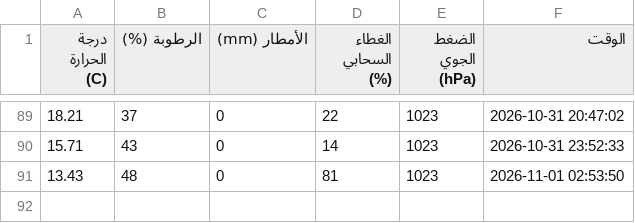
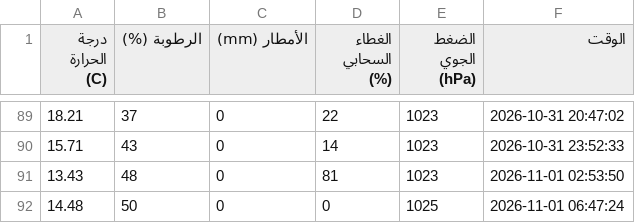
Before and after one commit to jalal77207-create/weather-, a CSV file: weather_of_Sana'a.csv, drawn as a sheet; only a part is shown, gaps mark what is left out; the diff names each change by its address in the sheet, - before the commit and + after, or states it on an @@ line.

```diff
--- a/weather_of_Sana'a.csv
+++ b/weather_of_Sana'a.csv
+row 92: 14.48 | 50 | 0 | 0 | 1025 | 2026-11-01 06:47:24
```
